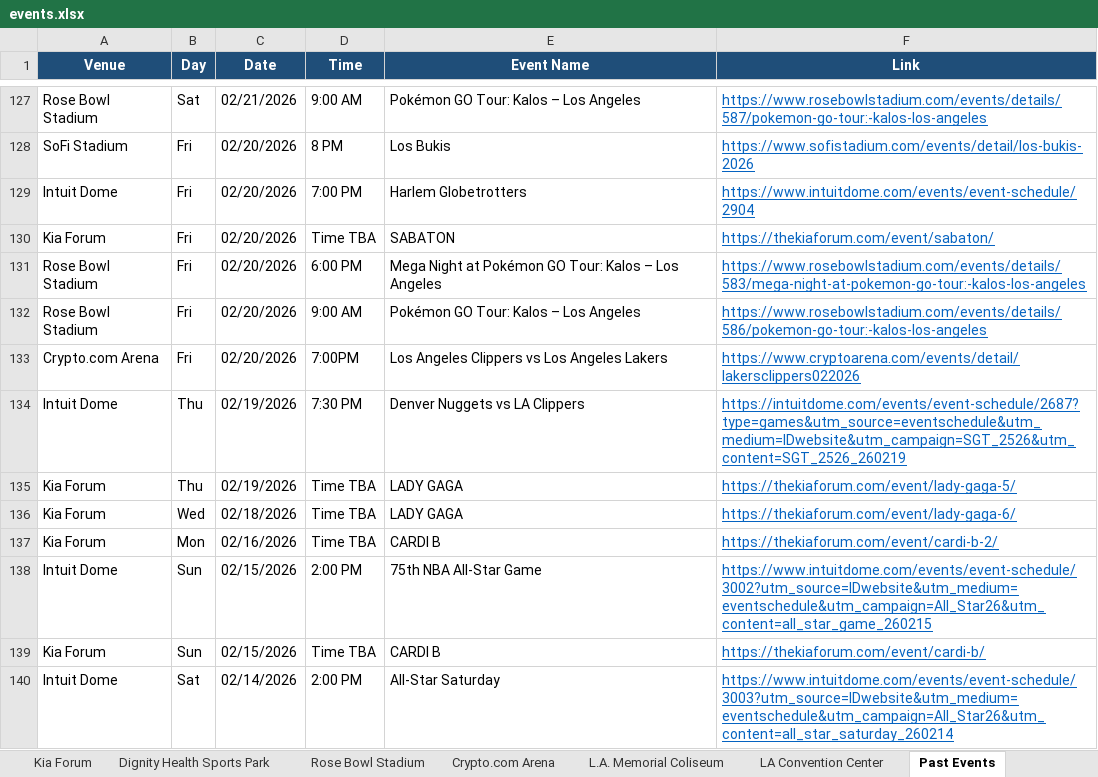
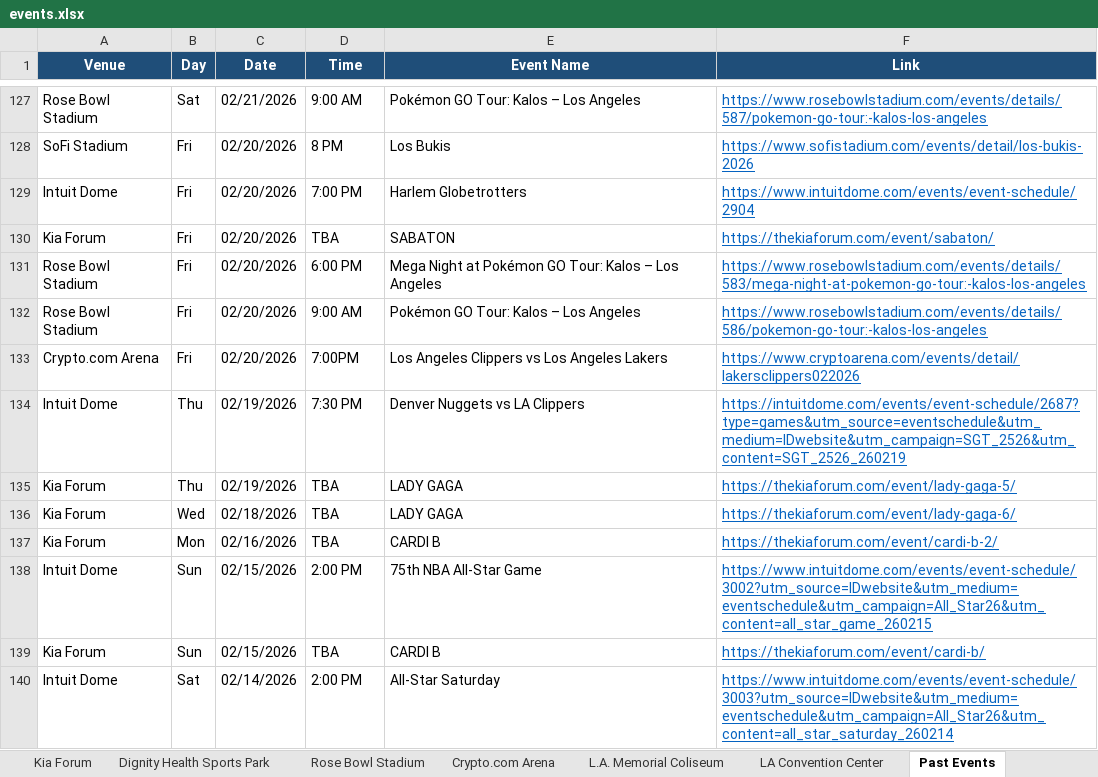
Before and after one commit to hannahlee-vzw/southern_california_events, an Excel workbook: docs/events.xlsx, sheet Past Events, drawn as a sheet; only a part is shown, gaps mark what is left out; values as stored, in another font and other column widths than the file's, no borders; the diff covers the shown part only; the diff names each change by its address in the sheet, - before the commit and + after, or states it on an @@ line.

```diff
--- a/docs/events.xlsx (sheet Past Events)
+++ b/docs/events.xlsx (sheet Past Events)
-D130 (Time): Time TBA
+D130 (Time): TBA
-D135:D137 (Time): Time TBA
+D135:D137 (Time): TBA
-D139 (Time): Time TBA
+D139 (Time): TBA
```
Also changed, not shown: 45 removed rows and 79 edited cells elsewhere in this sheet, 2 other files.
